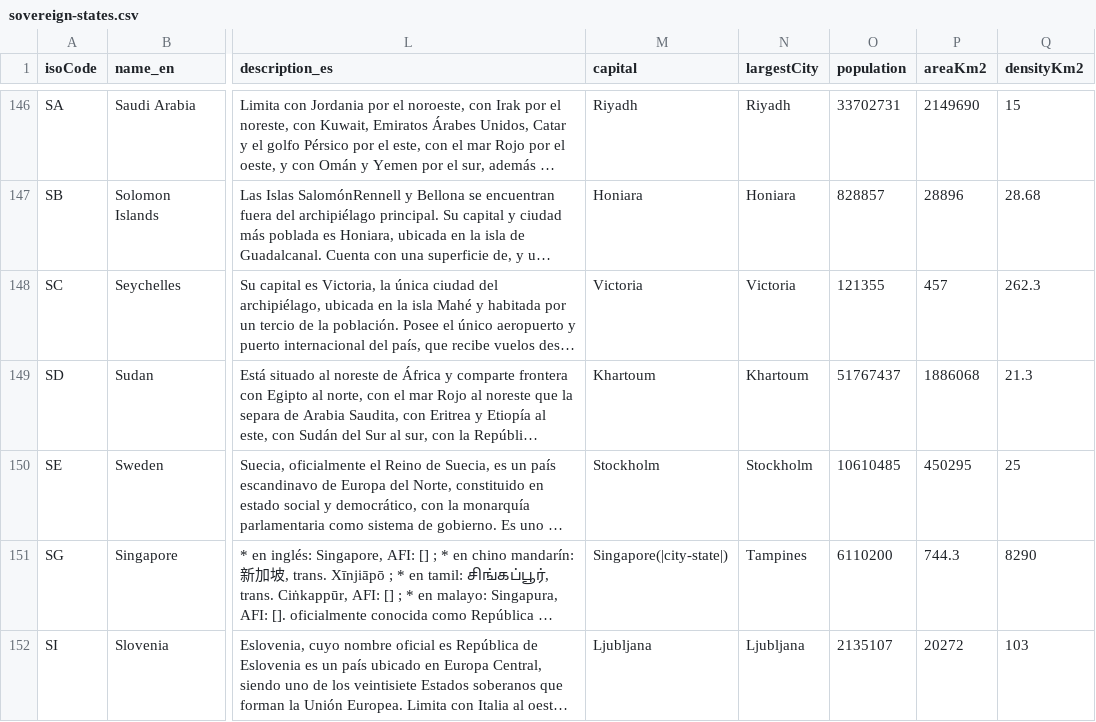
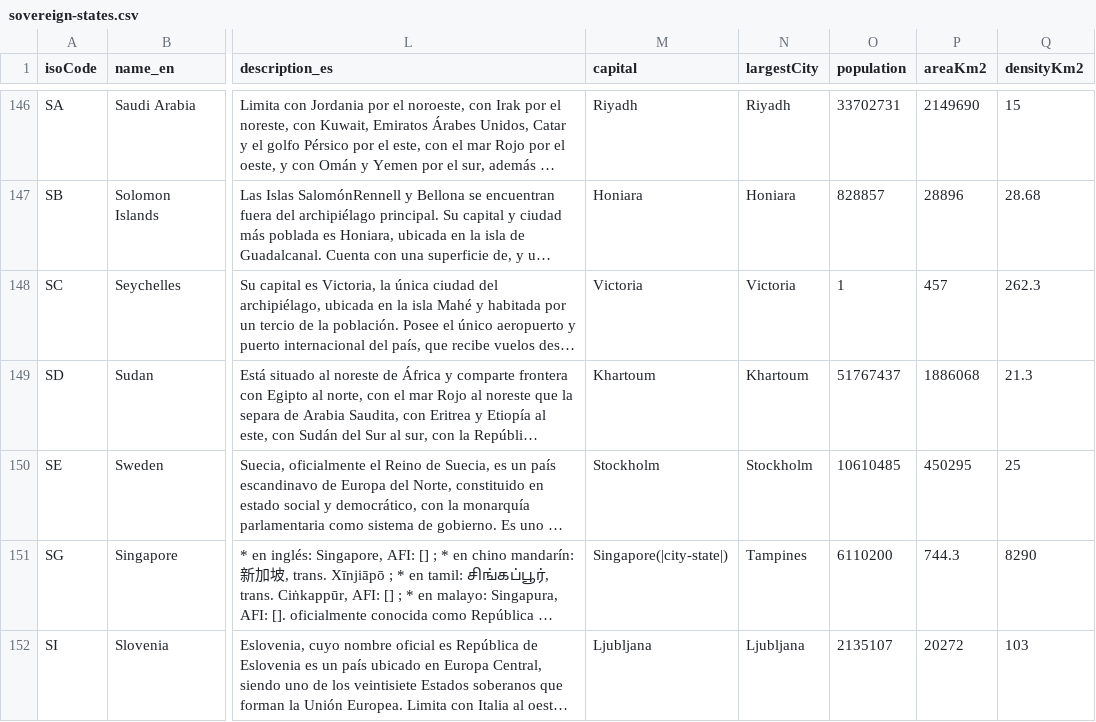
Before and after one commit to mucadoo/wikigeo-data-scraper, a CSV file: sovereign-states.csv, drawn as a sheet; only a part is shown, gaps mark what is left out; long unchanged cells end in …; the diff covers the shown part only; the diff names each change by its address in the sheet, - before the commit and + after, or states it on an @@ line.

```diff
--- a/sovereign-states.csv
+++ b/sovereign-states.csv
-O148 (population): 121355
+O148 (population): 1
```
Also changed, not shown: 1 moved row and 8 edited cells elsewhere in this file, 2 other files.
